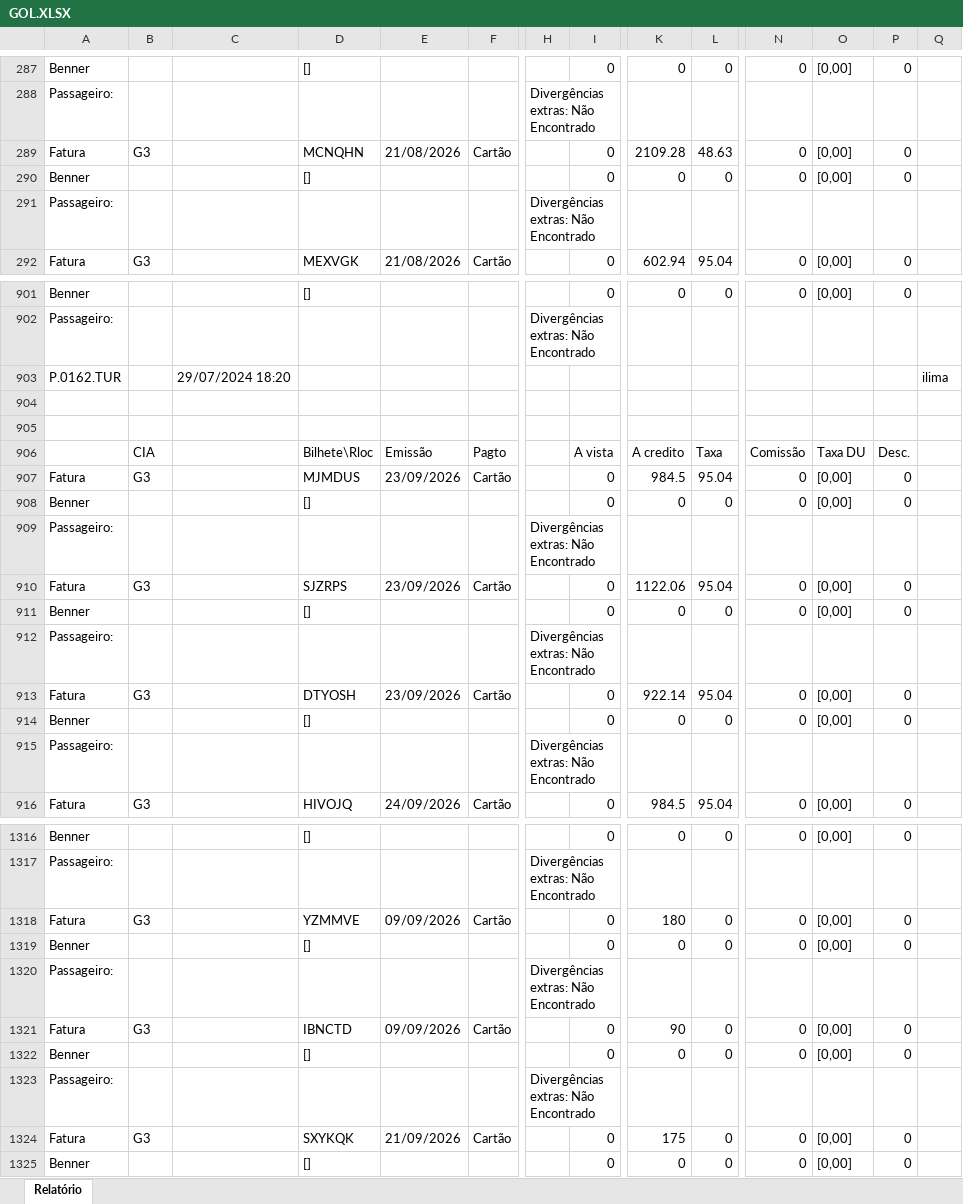
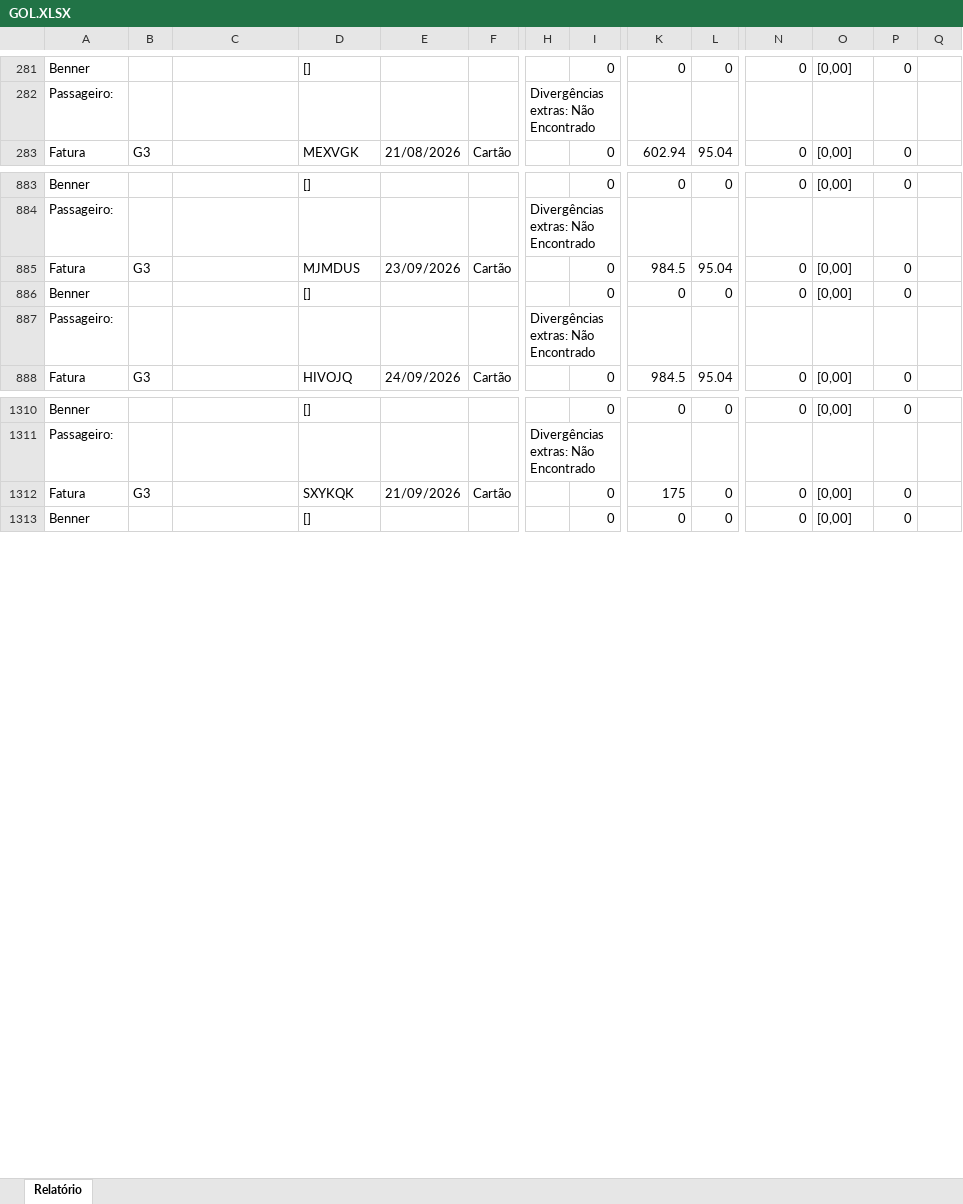
Before and after one commit to Mribeiro2025/revenue-assurance-app, an Excel workbook: GOL.XLSX, sheet Relatório, drawn as a sheet; only a part is shown, gaps mark what is left out; values as stored, in another font and other column widths than the file's, no borders; removed rows and columns are numbered as before the commit, all else as after; rows hold the shown columns only; the diff covers the shown part only; the diff names each change by its address in the sheet, - before the commit and + after, or states it on an @@ line.

```diff
--- a/GOL.XLSX (sheet Relatório)
+++ b/GOL.XLSX (sheet Relatório)
-row 289: Fatura | G3 |  | MCNQHN | 21/08/2026 | Cartão |  | 0 | 2109.28 | 48.63 | 0 | [0,00] | 0
@@ row 290 moved to row 1162: Benner @@
@@ row 291 moved to row 1163: Passageiro: @@
-row 903: P.0162.TUR |  | 29/07/2024 18:20 |  |  |  |  |  |  |  |  |  |  | ilima
@@ row 904 moved to row 867: Pág. @@
@@ row 905 moved to row 868: BSP - Identificação divergências concili… @@
@@ row 906 moved to row 869: CIA @@
-row 910: Fatura | G3 |  | SJZRPS | 23/09/2026 | Cartão |  | 0 | 1122.06 | 95.04 | 0 | [0,00] | 0
@@ row 911 moved to row 1208: Benner @@
@@ row 912 moved to row 1209: Passageiro: @@
-row 913: Fatura | G3 |  | DTYOSH | 23/09/2026 | Cartão |  | 0 | 922.14 | 95.04 | 0 | [0,00] | 0
@@ row 914 moved to row 1224: Benner @@
@@ row 915 moved to row 1225: Passageiro: @@
-row 1318: Fatura | G3 |  | YZMMVE | 09/09/2026 | Cartão |  | 0 | 180 | 0 | 0 | [0,00] | 0
-row 1319: Benner |  |  | [] |  |  |  | 0 | 0 | 0 | 0 | [0,00] | 0
-row 1320: Passageiro: |  |  |  |  |  | Divergências extras: Não Encontrado
-row 1321: Fatura | G3 |  | IBNCTD | 09/09/2026 | Cartão |  | 0 | 90 | 0 | 0 | [0,00] | 0
-row 1322: Benner |  |  | [] |  |  |  | 0 | 0 | 0 | 0 | [0,00] | 0
-row 1323: Passageiro: |  |  |  |  |  | Divergências extras: Não Encontrado
```
Also changed, not shown: 49 added rows, 51 removed rows, 130 moved rows and 22 edited cells elsewhere in this sheet, Dashboard_Revenue_Assurance_Consolidado.xlsx, 3 other files.
